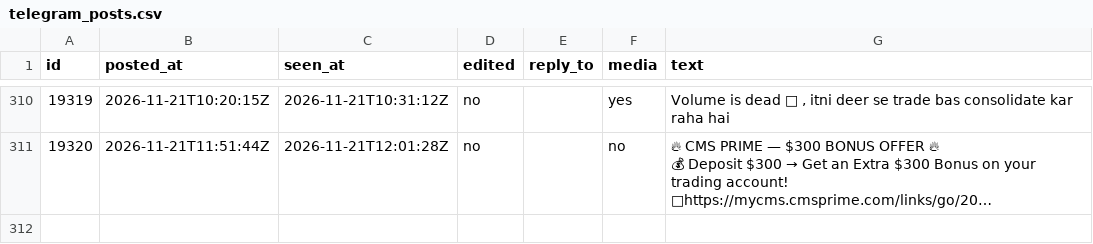
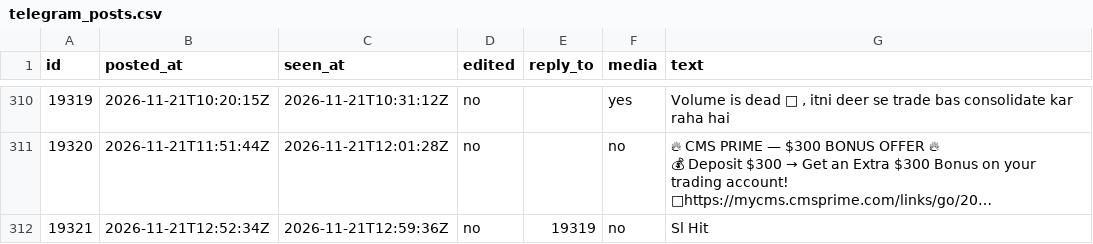
Before and after one commit to viruop/paper-arena, a CSV file: data/akash/telegram_posts.csv, drawn as a sheet; only a part is shown, gaps mark what is left out; long unchanged cells end in …; the diff names each change by its address in the sheet, - before the commit and + after, or states it on an @@ line.

```diff
--- a/data/akash/telegram_posts.csv
+++ b/data/akash/telegram_posts.csv
+row 312: 19321 | 2026-11-21T12:52:34Z | 2026-11-21T12:59:36Z | no | 19319 | no | Sl Hit
```
